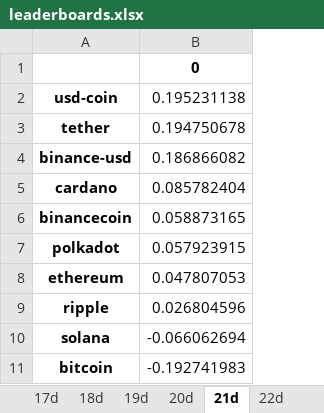
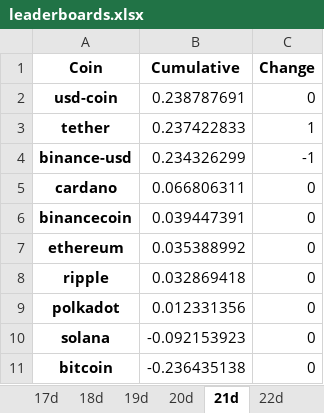
Before and after one commit to Dado-hash/Screening_bot, an Excel workbook: Bot_screening/leaderboards.xlsx, sheet 21d, drawn as a sheet; values as stored, in another font and other column widths than the file's, no borders; removed rows and columns are numbered as before the commit, all else as after; the diff names each change by its address in the sheet, - before the commit and + after, or states it on an @@ line.

```diff
--- a/Bot_screening/leaderboards.xlsx (sheet 21d)
+++ b/Bot_screening/leaderboards.xlsx (sheet 21d)
-column B (0), rows 2-6: 0.195231138 | 0.194750678 | 0.186866082 | 0.085782404 | 0.058873165; rows 8-11: 0.047807053 | 0.026804596 | -0.066062694 | -0.192741983
+column B (Cumulative), rows 2-8: 0.238787691 | 0.237422833 | 0.234326299 | 0.066806311 | 0.039447391 | 0.035388992 | 0.032869418; rows 10-11: -0.092153923 | -0.236435138
+column C (Change), rows 2-8: 0 | 1 | -1 | 0 | 0 | 0 | 0; rows 10-11: 0 | 0
-A1: (empty)
+A1: Coin
@@ row 7 moved to row 9: polkadot @@
```
Also changed, not shown: sheet 24h_change, sheet 1d, sheet 2d, sheet 3d, sheet 4d, sheet 17d, 23 more sheets, other sheet tabs, Bot_screening/correlation.xlsx, Bot_screening/volatility.xlsx, 4 other files.
